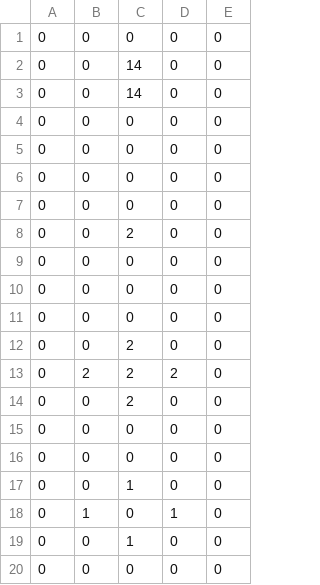
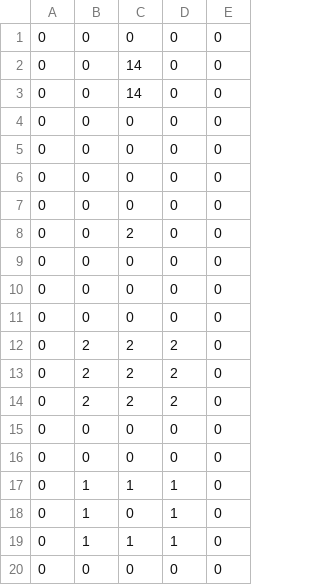
Before and after one commit to human-osaka-game-2013/BattleShip, a CSV file: BattleShip/BattleShip/table/Submarine.csv, drawn as a sheet.

```diff
--- a/BattleShip/BattleShip/table/Submarine.csv
+++ b/BattleShip/BattleShip/table/Submarine.csv
@@ -11,10 +11,10 @@
 0,0,0,0,0
-0,0,2,0,0
 0,2,2,2,0
-0,0,2,0,0
+0,2,2,2,0
+0,2,2,2,0
 0,0,0,0,0
 0,0,0,0,0
-0,0,1,0,0
+0,1,1,1,0
 0,1,0,1,0
-0,0,1,0,0
+0,1,1,1,0
 0,0,0,0,0
```
Also changed, not shown: BattleShip/BattleShip/table/AircraftCarrier.csv, BattleShip/BattleShip/table/Destroyer.csv, 20 other files.
